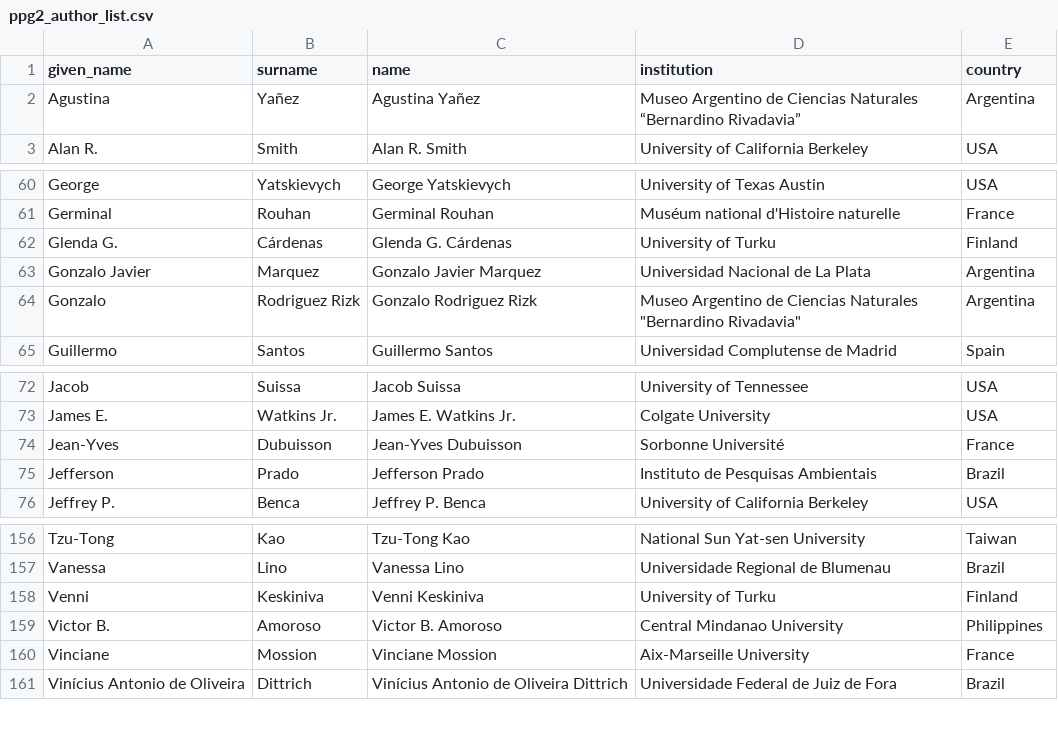
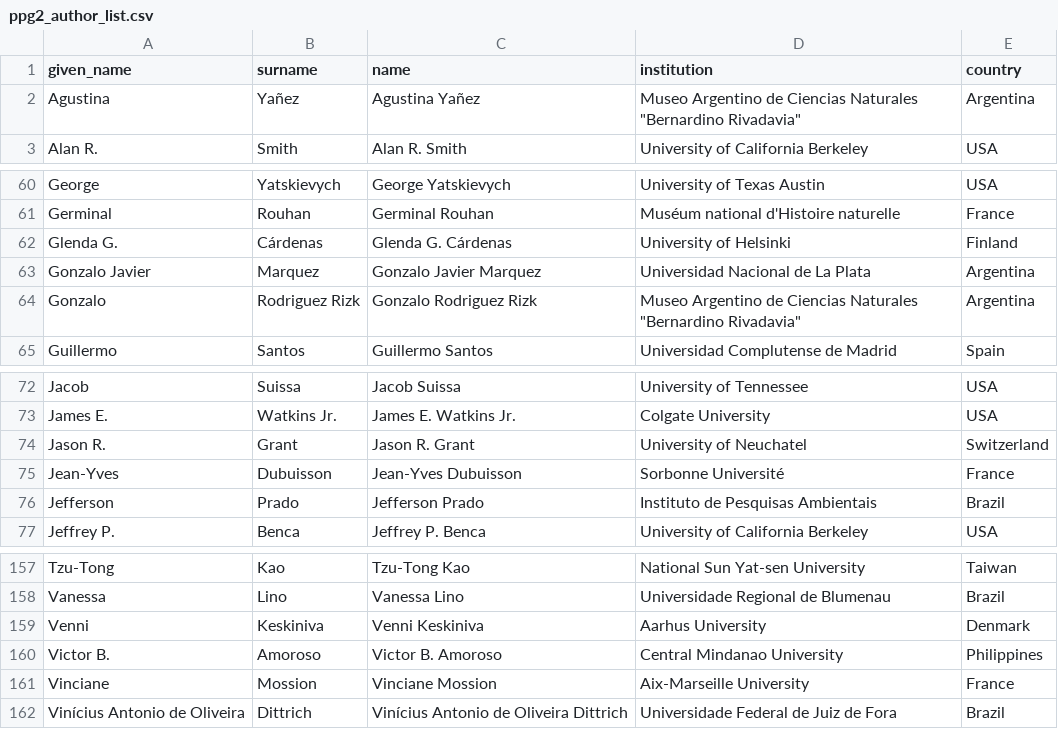
Before and after one commit to pteridogroup/ppg2-ms, a CSV file: data/ppg2_author_list.csv, drawn as a sheet; only a part is shown, gaps mark what is left out.

```diff
--- a/data/ppg2_author_list.csv
+++ b/data/ppg2_author_list.csv
@@ -1,3 +1,3 @@
 given_name,surname,name,institution,country
-Agustina,Yañez,Agustina Yañez,Museo Argentino de Ciencias Naturales “Bernardino Rivadavia”,Argentina
+Agustina,Yañez,Agustina Yañez,"Museo Argentino de Ciencias Naturales ""Bernardino Rivadavia""",Argentina
 Alan R.,Smith,Alan R. Smith,University of California Berkeley,USA
@@ -61,3 +61,3 @@ George,Yatskievych,George Yatskievych,University of Texas Austin,USA
 Germinal,Rouhan,Germinal Rouhan,Muséum national d'Histoire naturelle,France
-Glenda G.,Cárdenas,Glenda G. Cárdenas,University of Turku,Finland
+Glenda G.,Cárdenas,Glenda G. Cárdenas,University of Helsinki,Finland
 Gonzalo Javier,Marquez,Gonzalo Javier Marquez,Universidad Nacional de La Plata,Argentina
@@ -73,2 +73,3 @@ Jacob,Suissa,Jacob Suissa,University of Tennessee,USA
 James E.,Watkins Jr.,James E. Watkins Jr.,Colgate University,USA
+Jason R.,Grant,Jason R. Grant,University of Neuchatel,Switzerland
 Jean-Yves,Dubuisson,Jean-Yves Dubuisson,Sorbonne Université,France
@@ -157,3 +158,3 @@ Tzu-Tong,Kao,Tzu-Tong Kao,National Sun Yat-sen University,Taiwan
 Vanessa,Lino,Vanessa Lino,Universidade Regional de Blumenau,Brazil
-Venni,Keskiniva,Venni Keskiniva,University of Turku,Finland
+Venni,Keskiniva,Venni Keskiniva,Aarhus University,Denmark
 Victor B.,Amoroso,Victor B. Amoroso,Central Mindanao University,Philippines
```
Also changed, not shown: data/ppg_comments.csv, data/species_count_updates.csv, 1 other file.
